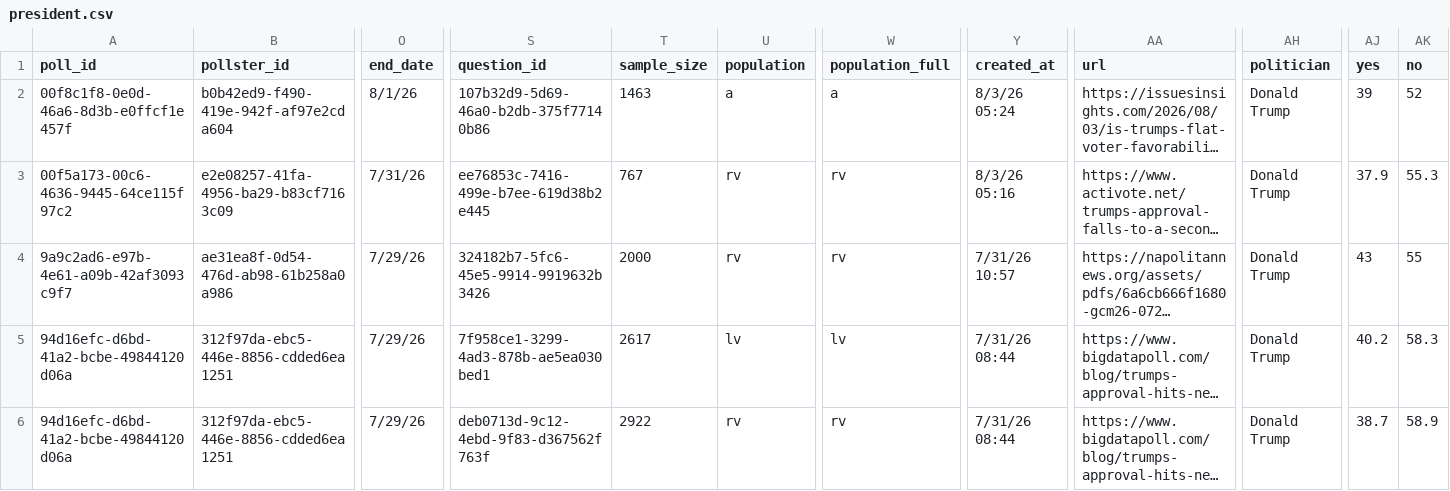
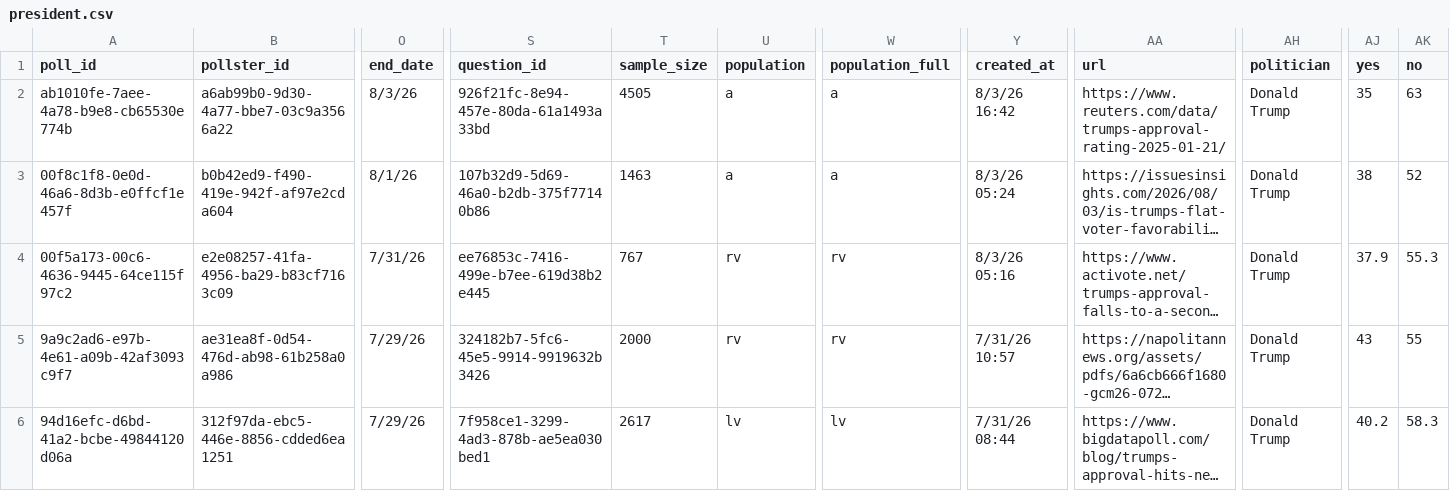
Before and after one commit to davidmold/spockpoll, a CSV file: president.csv, drawn as a sheet; only a part is shown, gaps mark what is left out; the shorter side is filled out with more unchanged rows; long unchanged cells end in …; addresses are those after the commit; rows hold the shown columns only; the diff names each change by its address in the sheet, - before the commit and + after, or states it on an @@ line.

```diff
--- a/president.csv
+++ b/president.csv
+row 2: ab1010fe-7aee-4a78-b9e8-cb65530e774b | a6ab99b0-9d30-4a77-bbe7-03c9a3566a22 | 8/3/26 | 926f21fc-8e94-457e-80da-61a1493a33bd | 4505 | a | a | 8/3/26 16:42 | https://www.reuters.com/data/trumps-approval-rating-2025-01-21/ | Donald Trump | 35 | 63
-AJ3 (yes): 39
+AJ3 (yes): 38
```
